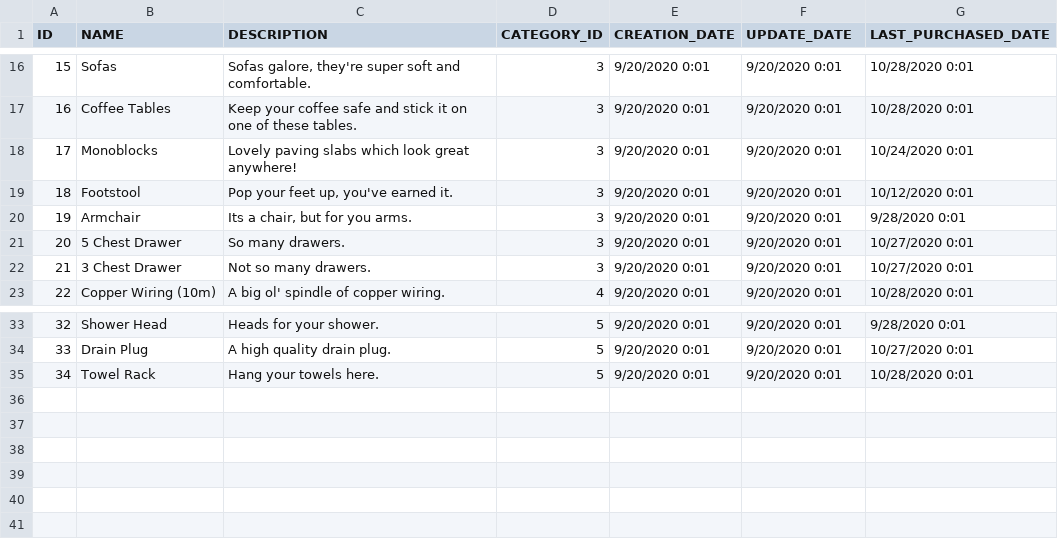
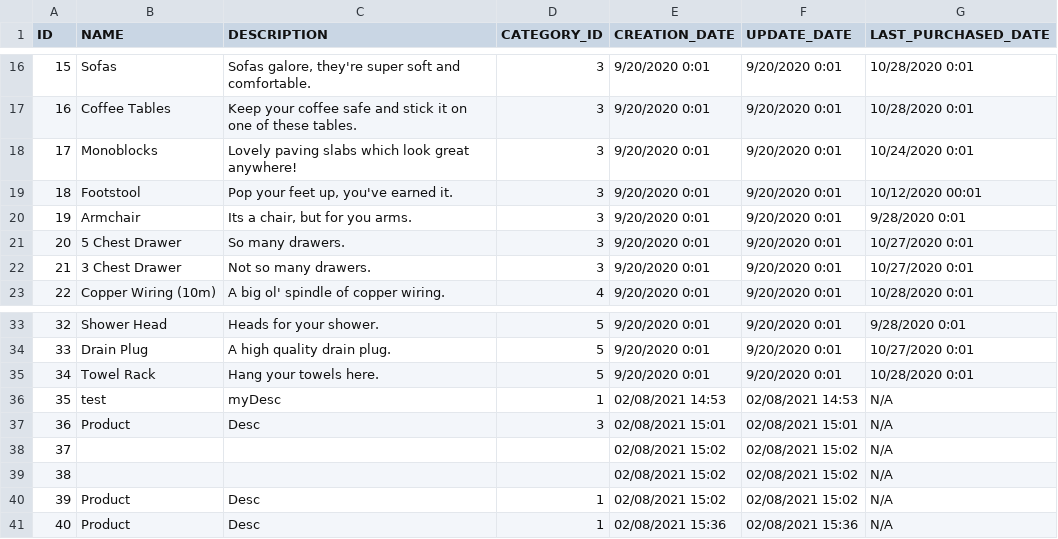
Before and after one commit to mahmoudnasser10/lpg-tech-assessment-backend, a CSV file: target/classes/data/products.csv, drawn as a sheet; only a part is shown, gaps mark what is left out.

Commit message:
add create product API

```diff
--- a/target/classes/data/products.csv
+++ b/target/classes/data/products.csv
@@ -18,3 +18,3 @@ ID,NAME,DESCRIPTION,CATEGORY_ID,CREATION_DATE,UPDATE_DATE,LAST_PURCHASED_DATE
 17,Monoblocks,Lovely paving slabs which look great anywhere!,3,9/20/2020 0:01,9/20/2020 0:01,10/24/2020 0:01
-18,Footstool,"Pop your feet up, you've earned it.",3,9/20/2020 0:01,9/20/2020 0:01,10/12/2020 0:01
+18,Footstool,"Pop your feet up, you've earned it.",3,9/20/2020 0:01,9/20/2020 0:01,10/12/2020 00:01
 19,Armchair,"Its a chair, but for you arms.",3,9/20/2020 0:01,9/20/2020 0:01,9/28/2020 0:01
@@ -35 +35,7 @@ ID,NAME,DESCRIPTION,CATEGORY_ID,CREATION_DATE,UPDATE_DATE,LAST_PURCHASED_DATE
 34,Towel Rack,Hang your towels here.,5,9/20/2020 0:01,9/20/2020 0:01,10/28/2020 0:01
+35,test,myDesc,1,02/08/2021 14:53,02/08/2021 14:53,N/A
+36,Product,Desc,3,02/08/2021 15:01,02/08/2021 15:01,N/A
+37,,,,02/08/2021 15:02,02/08/2021 15:02,N/A
+38,,,,02/08/2021 15:02,02/08/2021 15:02,N/A
+39,Product,Desc,1,02/08/2021 15:02,02/08/2021 15:02,N/A
+40,Product,Desc,1,02/08/2021 15:36,02/08/2021 15:36,N/A
```
Also changed, not shown: src/main/resources/data/products.csv, 19 other files.
